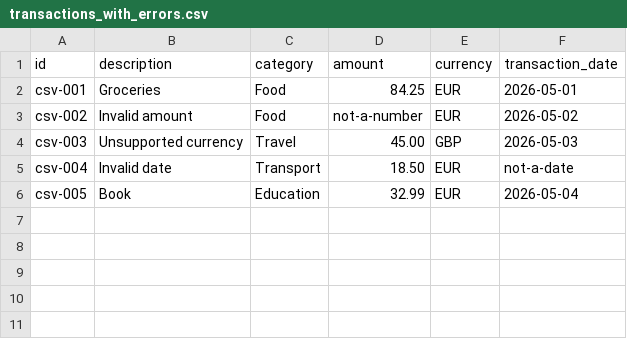
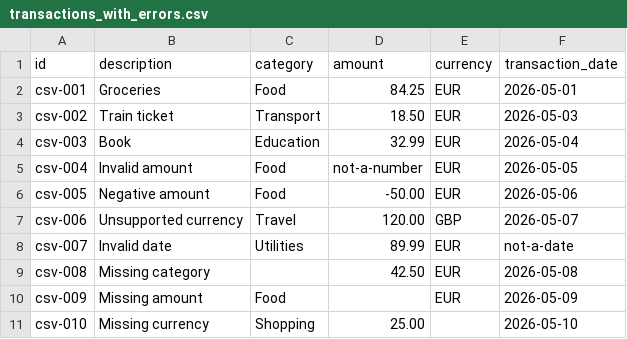
Before and after one commit to HakonSkogsrud/software-design-mastery, a CSV file: 5_system_level_2/3_error_handling/transactions_with_errors.csv, drawn as a sheet.

Commit message:
Updated error handling example

```diff
--- a/5_system_level_2/3_error_handling/transactions_with_errors.csv
+++ b/5_system_level_2/3_error_handling/transactions_with_errors.csv
@@ -2,5 +2,10 @@ id,description,category,amount,currency,transaction_date
 csv-001,Groceries,Food,84.25,EUR,2026-05-01
-csv-002,Invalid amount,Food,not-a-number,EUR,2026-05-02
-csv-003,Unsupported currency,Travel,45.00,GBP,2026-05-03
-csv-004,Invalid date,Transport,18.50,EUR,not-a-date
-csv-005,Book,Education,32.99,EUR,2026-05-04
+csv-002,Train ticket,Transport,18.50,EUR,2026-05-03
+csv-003,Book,Education,32.99,EUR,2026-05-04
+csv-004,Invalid amount,Food,not-a-number,EUR,2026-05-05
+csv-005,Negative amount,Food,-50.00,EUR,2026-05-06
+csv-006,Unsupported currency,Travel,120.00,GBP,2026-05-07
+csv-007,Invalid date,Utilities,89.99,EUR,not-a-date
+csv-008,Missing category,,42.50,EUR,2026-05-08
+csv-009,Missing amount,Food,,EUR,2026-05-09
+csv-010,Missing currency,Shopping,25.00,,2026-05-10
```
Also changed, not shown: 1 other file.
